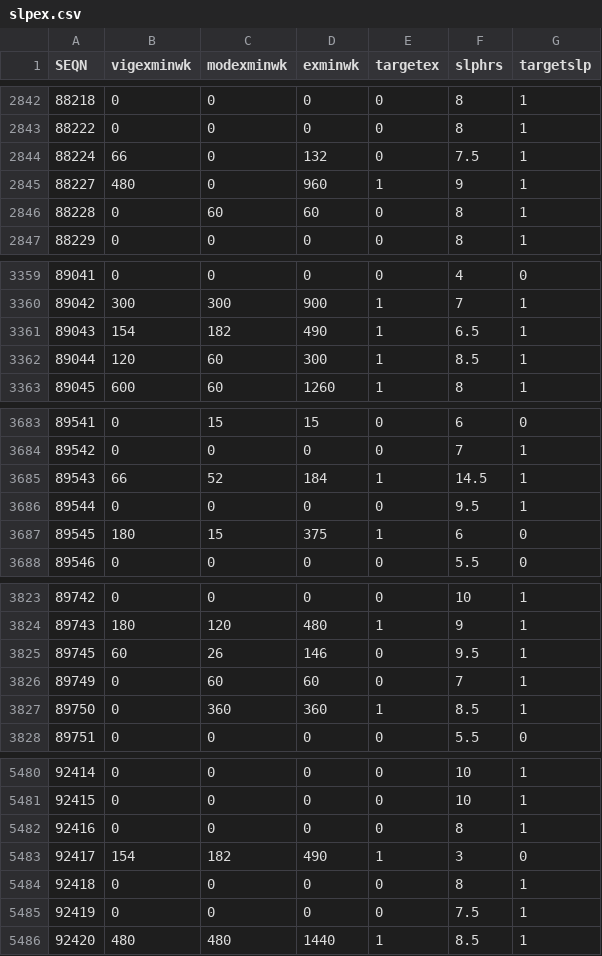
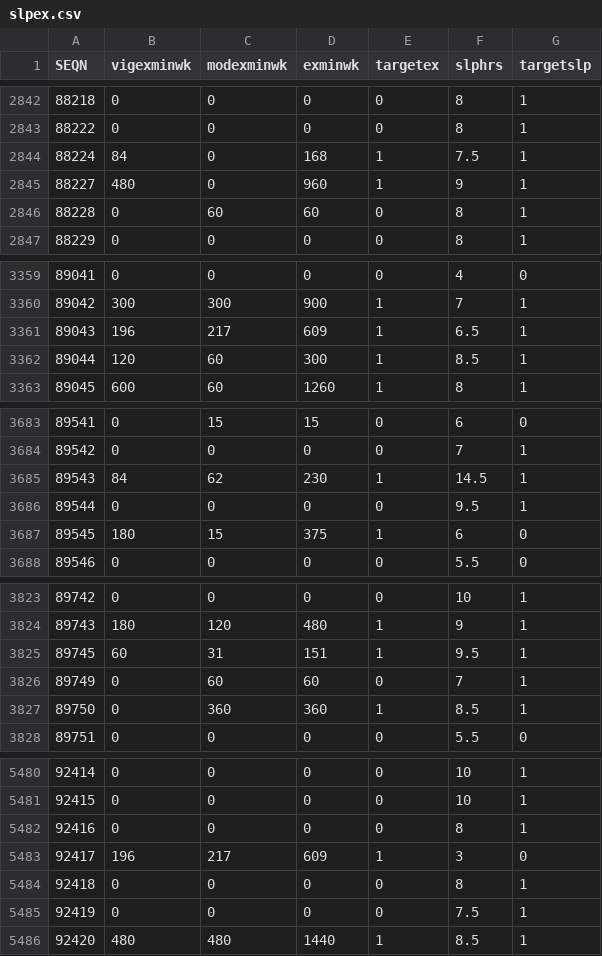
Before and after one commit to micokoch/biostats683_causal, a CSV file: final_project/slpex.csv, drawn as a sheet; only a part is shown, gaps mark what is left out; the diff covers the shown part only.

Commit message:
Final final updates to group project

```diff
--- a/final_project/slpex.csv
+++ b/final_project/slpex.csv
@@ -2843,3 +2843,3 @@ SEQN,vigexminwk,modexminwk,exminwk,targetex,slphrs,targetslp
 88222,0,0,0,0,8,1
-88224,66,0,132,0,7.5,1
+88224,84,0,168,1,7.5,1
 88227,480,0,960,1,9,1
@@ -3360,3 +3360,3 @@ SEQN,vigexminwk,modexminwk,exminwk,targetex,slphrs,targetslp
 89042,300,300,900,1,7,1
-89043,154,182,490,1,6.5,1
+89043,196,217,609,1,6.5,1
 89044,120,60,300,1,8.5,1
@@ -3684,3 +3684,3 @@ SEQN,vigexminwk,modexminwk,exminwk,targetex,slphrs,targetslp
 89542,0,0,0,0,7,1
-89543,66,52,184,1,14.5,1
+89543,84,62,230,1,14.5,1
 89544,0,0,0,0,9.5,1
@@ -3824,3 +3824,3 @@ SEQN,vigexminwk,modexminwk,exminwk,targetex,slphrs,targetslp
 89743,180,120,480,1,9,1
-89745,60,26,146,0,9.5,1
+89745,60,31,151,1,9.5,1
 89749,0,60,60,0,7,1
@@ -5482,3 +5482,3 @@ SEQN,vigexminwk,modexminwk,exminwk,targetex,slphrs,targetslp
 92416,0,0,0,0,8,1
-92417,154,182,490,1,3,0
+92417,196,217,609,1,3,0
 92418,0,0,0,0,8,1
```
Also changed, not shown: 38 edited cells elsewhere in this file, final_project/slpexcov1517.csv, 3 other files.
